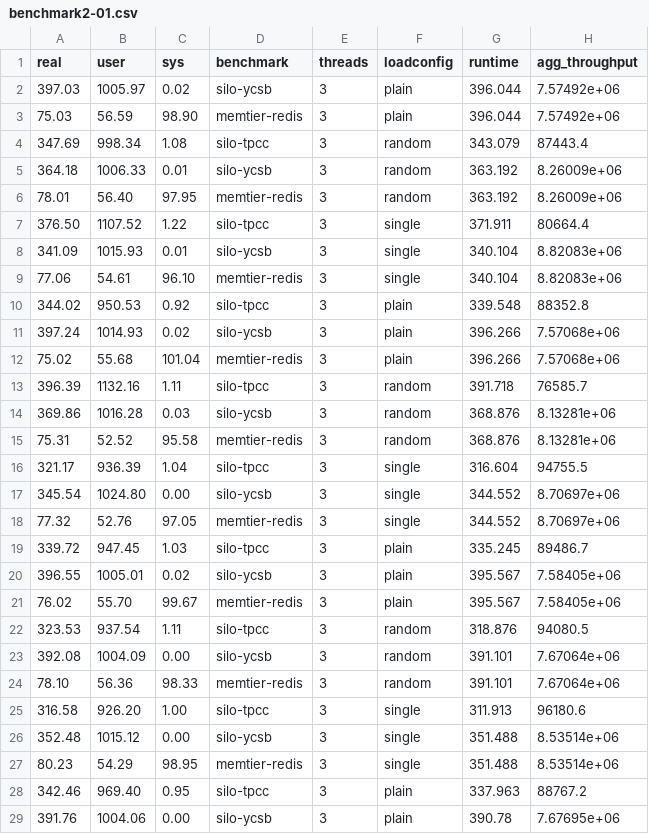
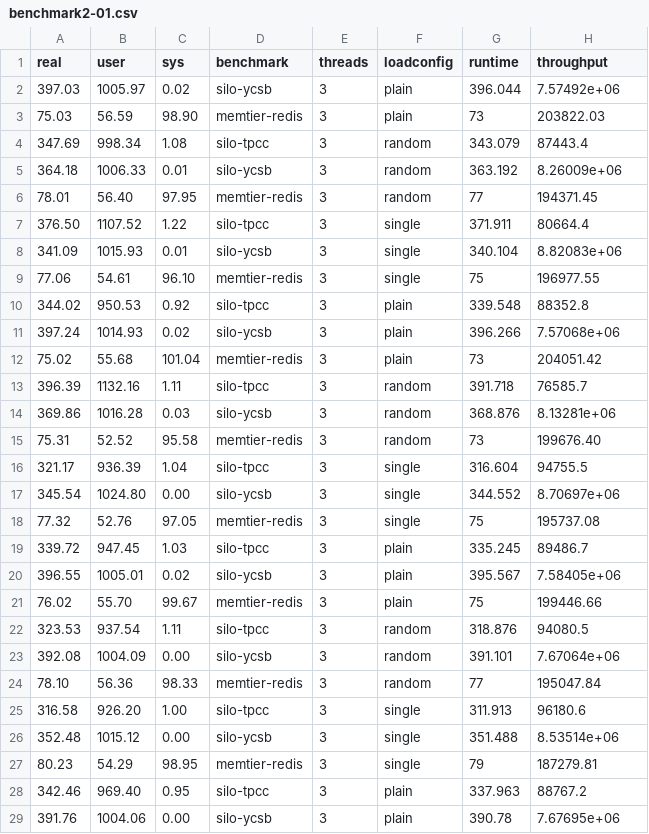
Before and after one commit to lluchs/nvme-memload-benchmarks, a CSV file: perfkit/runs/i30pc74/benchmark2-01.csv, drawn as a sheet; only a part is shown; the diff covers the shown part only.

Commit message:
Update CSV for benchmark 2

```diff
--- a/perfkit/runs/i30pc74/benchmark2-01.csv
+++ b/perfkit/runs/i30pc74/benchmark2-01.csv
@@ -1,28 +1,28 @@
-real,user,sys,benchmark,threads,loadconfig,runtime,agg_throughput
+real,user,sys,benchmark,threads,loadconfig,runtime,throughput
 397.03,1005.97,0.02,silo-ycsb,3,plain,396.044,7.57492e+06
-75.03,56.59,98.90,memtier-redis,3,plain,396.044,7.57492e+06
+75.03,56.59,98.90,memtier-redis,3,plain,73,203822.03
 347.69,998.34,1.08,silo-tpcc,3,random,343.079,87443.4
 364.18,1006.33,0.01,silo-ycsb,3,random,363.192,8.26009e+06
-78.01,56.40,97.95,memtier-redis,3,random,363.192,8.26009e+06
+78.01,56.40,97.95,memtier-redis,3,random,77,194371.45
 376.50,1107.52,1.22,silo-tpcc,3,single,371.911,80664.4
 341.09,1015.93,0.01,silo-ycsb,3,single,340.104,8.82083e+06
-77.06,54.61,96.10,memtier-redis,3,single,340.104,8.82083e+06
+77.06,54.61,96.10,memtier-redis,3,single,75,196977.55
 344.02,950.53,0.92,silo-tpcc,3,plain,339.548,88352.8
 397.24,1014.93,0.02,silo-ycsb,3,plain,396.266,7.57068e+06
-75.02,55.68,101.04,memtier-redis,3,plain,396.266,7.57068e+06
+75.02,55.68,101.04,memtier-redis,3,plain,73,204051.42
 396.39,1132.16,1.11,silo-tpcc,3,random,391.718,76585.7
 369.86,1016.28,0.03,silo-ycsb,3,random,368.876,8.13281e+06
-75.31,52.52,95.58,memtier-redis,3,random,368.876,8.13281e+06
+75.31,52.52,95.58,memtier-redis,3,random,73,199676.40
 321.17,936.39,1.04,silo-tpcc,3,single,316.604,94755.5
 345.54,1024.80,0.00,silo-ycsb,3,single,344.552,8.70697e+06
-77.32,52.76,97.05,memtier-redis,3,single,344.552,8.70697e+06
+77.32,52.76,97.05,memtier-redis,3,single,75,195737.08
 339.72,947.45,1.03,silo-tpcc,3,plain,335.245,89486.7
 396.55,1005.01,0.02,silo-ycsb,3,plain,395.567,7.58405e+06
-76.02,55.70,99.67,memtier-redis,3,plain,395.567,7.58405e+06
+76.02,55.70,99.67,memtier-redis,3,plain,75,199446.66
 323.53,937.54,1.11,silo-tpcc,3,random,318.876,94080.5
 392.08,1004.09,0.00,silo-ycsb,3,random,391.101,7.67064e+06
-78.10,56.36,98.33,memtier-redis,3,random,391.101,7.67064e+06
+78.10,56.36,98.33,memtier-redis,3,random,77,195047.84
 316.58,926.20,1.00,silo-tpcc,3,single,311.913,96180.6
 352.48,1015.12,0.00,silo-ycsb,3,single,351.488,8.53514e+06
-80.23,54.29,98.95,memtier-redis,3,single,351.488,8.53514e+06
+80.23,54.29,98.95,memtier-redis,3,single,79,187279.81
 342.46,969.40,0.95,silo-tpcc,3,plain,337.963,88767.2
```
Also changed, not shown: 12 edited cells elsewhere in this file, perfkit/runs/i30pc74/benchmark2-00.csv, perfkit/runs/i30pc74/benchmark2-02.csv.
